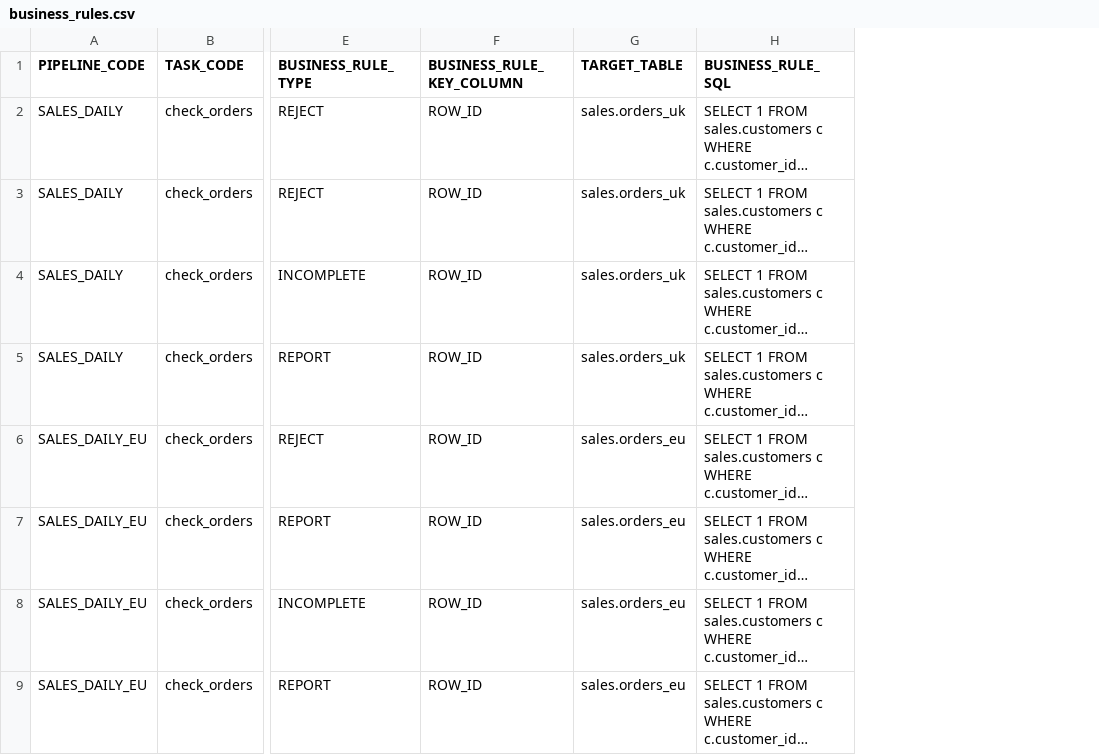
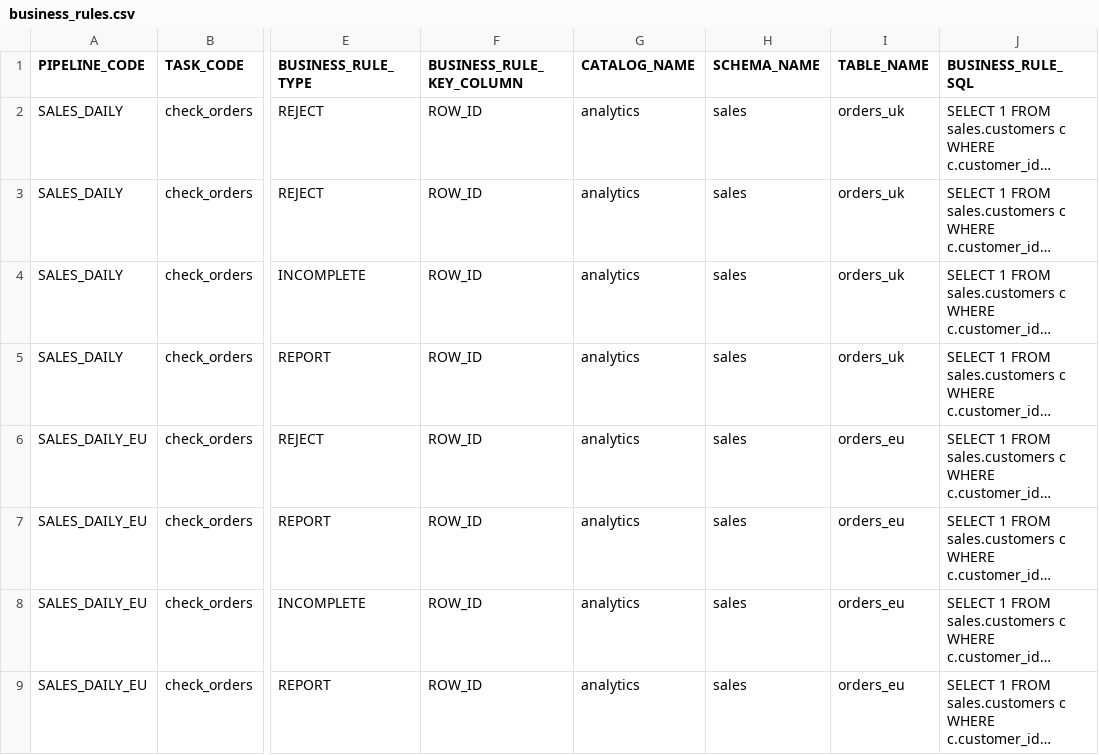
Before and after one commit to venkatcg00/etl-craft, a CSV file: docs/examples/config/business_rules.csv, drawn as a sheet; only a part is shown, gaps mark what is left out; long unchanged cells end in …; removed rows and columns are numbered as before the commit, all else as after; the diff names each change by its address in the sheet, - before the commit and + after, or states it on an @@ line.

Commit message:
feat(metadata): normalize rule target references (road to 1.0.0, S5.O.2b)
Reference existing scoped table contracts from business rules and component config files. Preserve rule identities, audit stamps, counters and historical target evidence through transactional SQLite/PostgreSQL migration. Update execution readers, examples, fixtures and schema reference checks.

```diff
--- a/docs/examples/config/business_rules.csv
+++ b/docs/examples/config/business_rules.csv
-column G (TARGET_TABLE), rows 2-9: sales.orders_uk | sales.orders_uk | sales.orders_uk | sales.orders_uk | sales.orders_eu | sales.orders_eu | sales.orders_eu | sales.orders_eu
+column G (CATALOG_NAME), rows 2-9: all analytics
+column H (SCHEMA_NAME), rows 2-9: all sales
+column I (TABLE_NAME), rows 2-9: orders_uk | orders_uk | orders_uk | orders_uk | orders_eu | orders_eu | orders_eu | orders_eu
```
Also changed, not shown: 50 other files.
